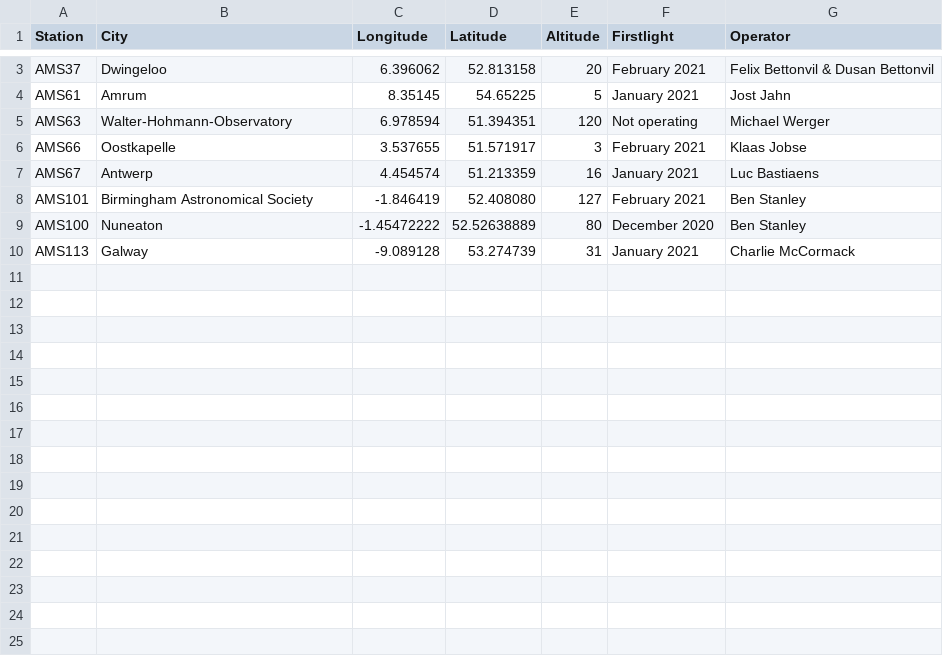
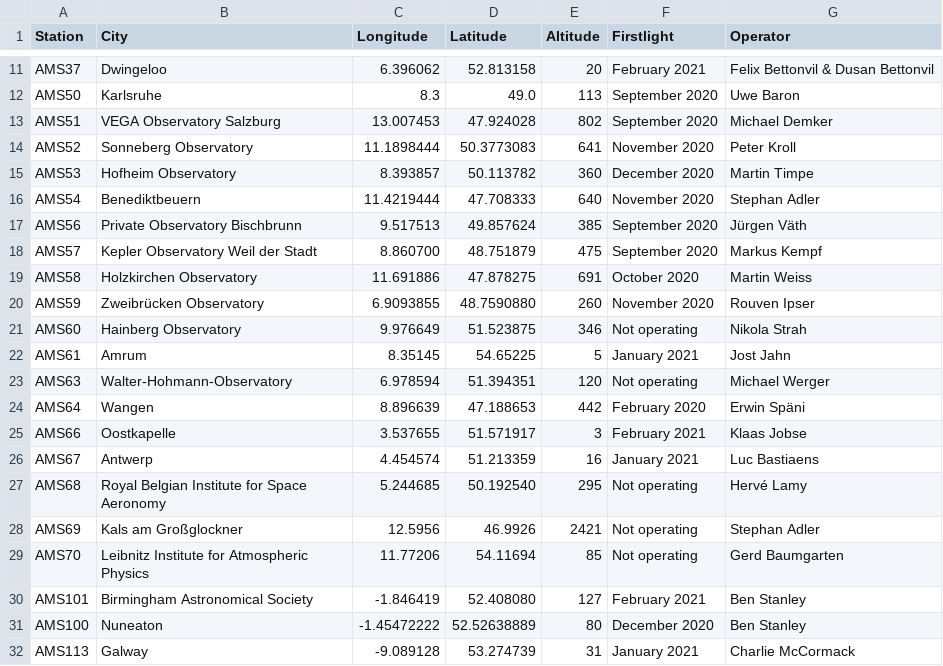
Before and after one commit to SCAMP99/SCAMP, a CSV file: ALLSKY7_location_list.csv, drawn as a sheet; only a part is shown, gaps mark what is left out; the diff covers the shown part only; the diff names each change by its address in the sheet, - before the commit and + after, or states it on an @@ line.

Commit message:
Add files via upload

```diff
--- a/ALLSKY7_location_list.csv
+++ b/ALLSKY7_location_list.csv
+row 12: AMS50 | Karlsruhe | 8.3 | 49.0 | 113 | September 2020 | Uwe Baron
+row 13: AMS51 | VEGA Observatory Salzburg | 13.007453 | 47.924028 | 802 | September 2020 | Michael Demker
+row 14: AMS52 | Sonneberg Observatory | 11.1898444 | 50.3773083 | 641 | November 2020 | Peter Kroll
+row 15: AMS53 | Hofheim Observatory | 8.393857 | 50.113782 | 360 | December 2020 | Martin Timpe
+row 16: AMS54 | Benediktbeuern | 11.4219444 | 47.708333 | 640 | November 2020 | Stephan Adler
+row 17: AMS56 | Private Observatory Bischbrunn | 9.517513 | 49.857624 | 385 | September 2020 | Jürgen Väth
+row 18: AMS57 | Kepler Observatory Weil der Stadt | 8.860700 | 48.751879 | 475 | September 2020 | Markus Kempf
+row 19: AMS58 | Holzkirchen Observatory | 11.691886 | 47.878275 | 691 | October 2020 | Martin Weiss
+row 20: AMS59 | Zweibrücken Observatory | 6.9093855 | 48.7590880 | 260 | November 2020 | Rouven Ipser
+row 21: AMS60 | Hainberg Observatory | 9.976649 | 51.523875 | 346 | Not operating | Nikola Strah
+row 24: AMS64 | Wangen | 8.896639 | 47.188653 | 442 | February 2020 | Erwin Späni
+row 27: AMS68 | Royal Belgian Institute for Space Aeronomy | 5.244685 | 50.192540 | 295 | Not operating | Hervé Lamy
+row 28: AMS69 | Kals am Großglockner | 12.5956 | 46.9926 | 2421 | Not operating | Stephan Adler
+row 29: AMS70 | Leibnitz Institute for Atmospheric Physics | 11.77206 | 54.11694 | 85 | Not operating | Gerd Baumgarten
```
Also changed, not shown: 8 added rows elsewhere in this file.
